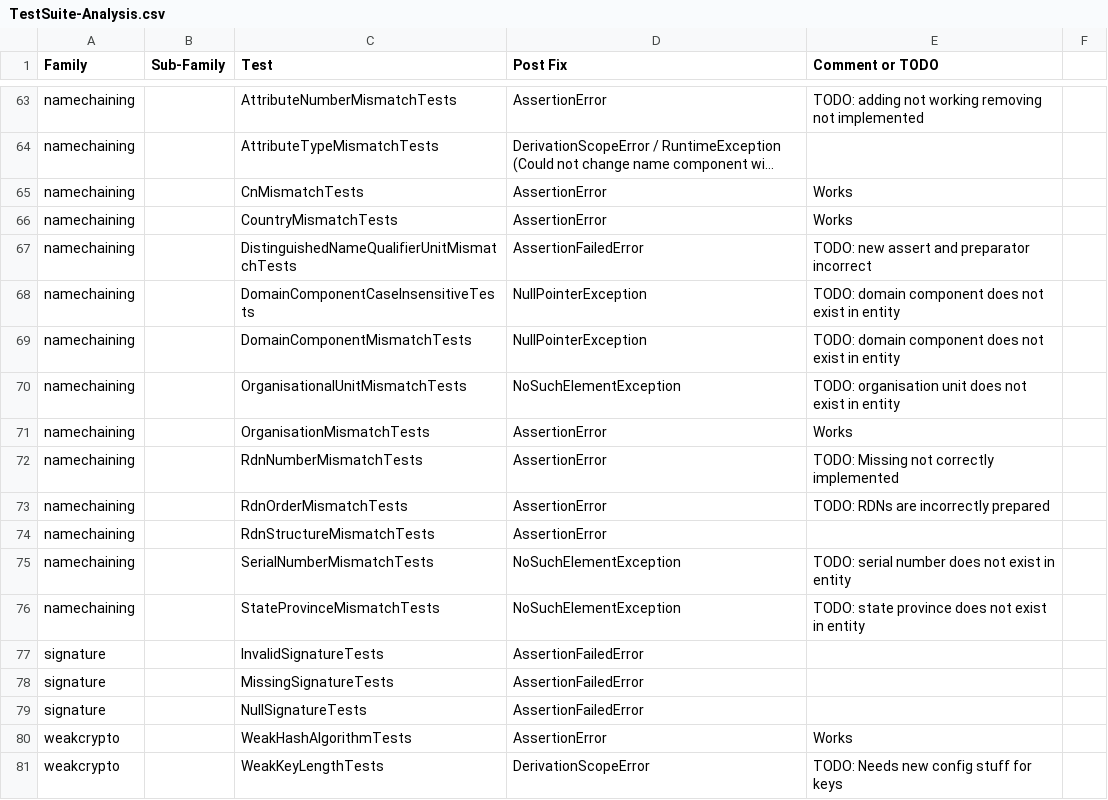
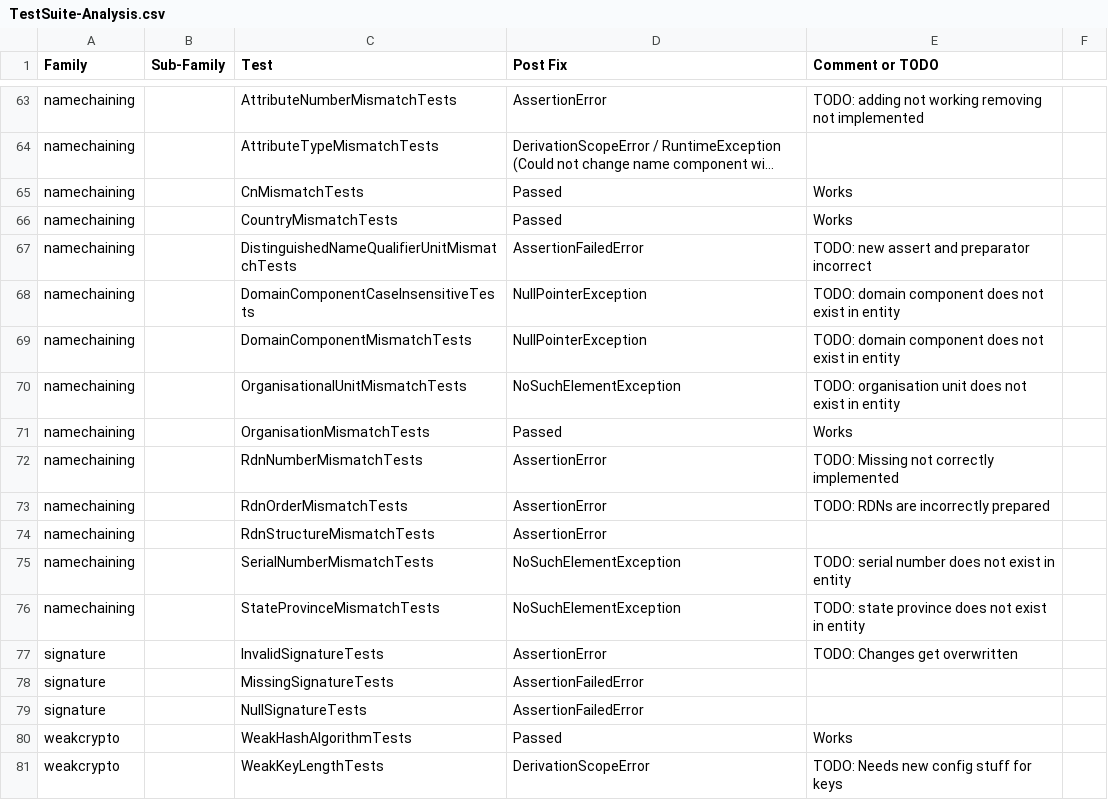
Before and after one commit to tls-attacker/X509-Anvil, a CSV file: TestSuite-Analysis/TestSuite-Analysis.csv, drawn as a sheet; only a part is shown, gaps mark what is left out; long unchanged cells end in …; the diff names each change by its address in the sheet, - before the commit and + after, or states it on an @@ line.

Commit message:
chore: update signature test to new structure, test weak hash test, fix attribute modifications

```diff
--- a/TestSuite-Analysis/TestSuite-Analysis.csv
+++ b/TestSuite-Analysis/TestSuite-Analysis.csv
-D65:D66 (Post Fix): AssertionError
+D65:D66 (Post Fix): Passed
-D71 (Post Fix): AssertionError
+D71 (Post Fix): Passed
-D77 (Post Fix): AssertionFailedError
+D77 (Post Fix): AssertionError
-E77 (Comment or TODO): (empty)
+E77 (Comment or TODO): TODO: Changes get overwritten
-D80 (Post Fix): AssertionError
+D80 (Post Fix): Passed
```
Also changed, not shown: 11 other files.
